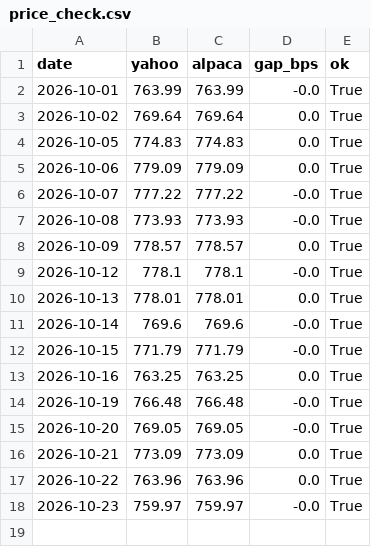
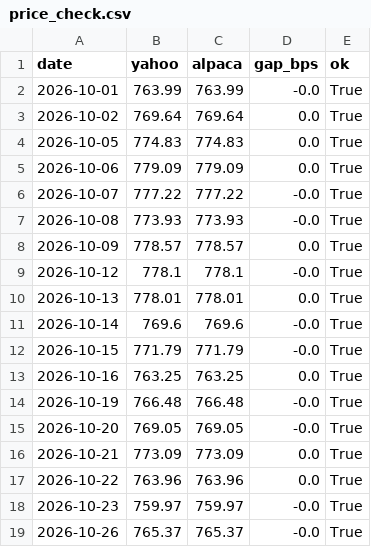
Before and after one commit to ahmedcharamand33-dotcom/ruflo, a CSV file: examples/trading-lab/paper/price_check.csv, drawn as a sheet.

```diff
--- a/examples/trading-lab/paper/price_check.csv
+++ b/examples/trading-lab/paper/price_check.csv
@@ -18 +18,2 @@ date,yahoo,alpaca,gap_bps,ok
 2026-10-23,759.97,759.97,-0.0,True
+2026-10-26,765.37,765.37,-0.0,True
```
Also changed, not shown: examples/trading-lab/paper/intraday_forward.csv, examples/trading-lab/paper/spy_intraday/2026-10.csv, 6 other files.
